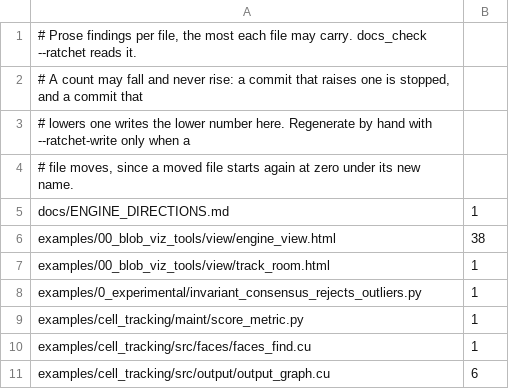
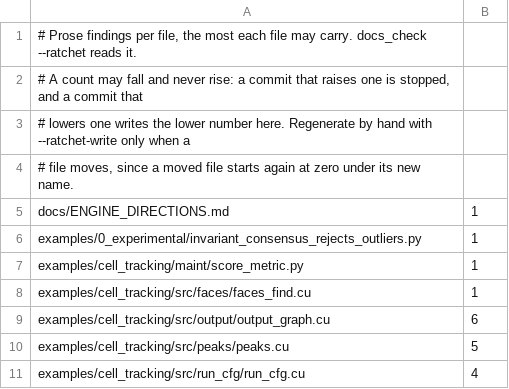
Before and after one commit to dstroy0/anchor_sift, a TSV file: maint/prose/prose_ratchet.tsv, drawn as a sheet; only a part is shown; the shorter side is filled out with more unchanged rows.

Commit message:
Strike the banned so connective from the engine view and track room sources and rebuild the engine view page

```diff
--- a/maint/prose/prose_ratchet.tsv
+++ b/maint/prose/prose_ratchet.tsv
@@ -5,4 +5,2 @@
 docs/ENGINE_DIRECTIONS.md	1
-examples/00_blob_viz_tools/view/engine_view.html	38
-examples/00_blob_viz_tools/view/track_room.html	1
 examples/0_experimental/invariant_consensus_rejects_outliers.py	1
```
Also changed, not shown: 9 other files.
